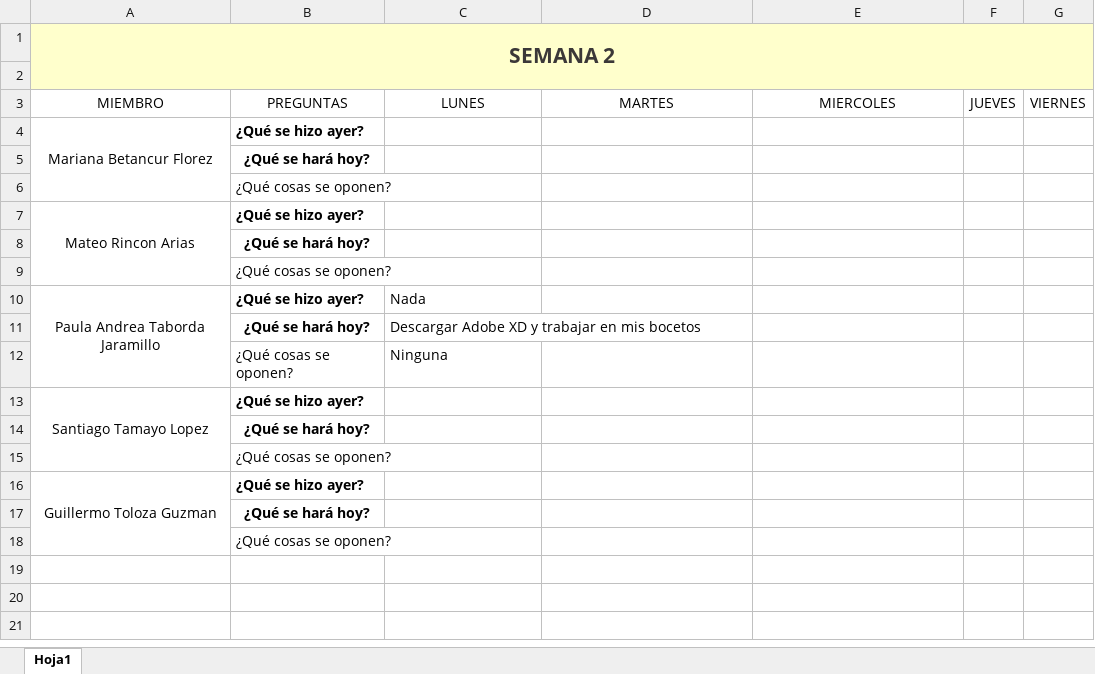
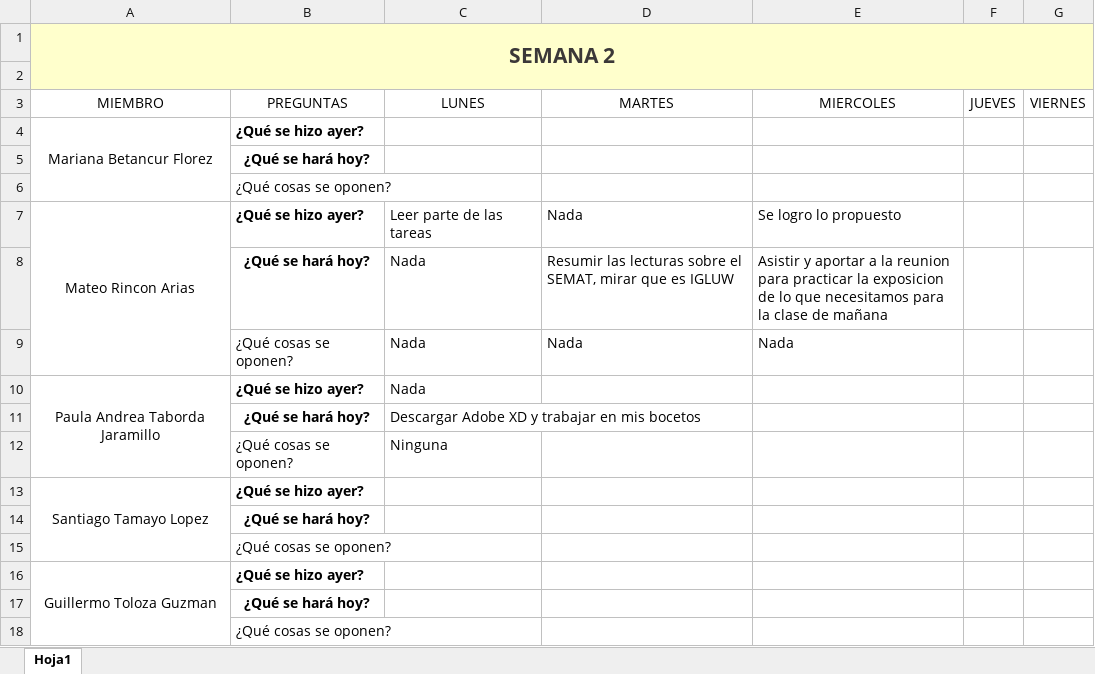
Before and after one commit to marianabetancur18/Ingenieria_Software, an Excel workbook: Semana 31 agosto - 4 septiembre/Stand_Up_Meeitng_Week_2.xlsx, sheet Hoja1, drawn as a sheet; values as stored, in another font and other column widths than the file's, no borders; removed rows and columns are numbered as before the commit, all else as after; the diff names each change by its address in the sheet, - before the commit and + after, or states it on an @@ line.

Commit message:
Resumen de la tarea, que es IGLUW y daily

```diff
--- a/Semana 31 agosto - 4 septiembre/Stand_Up_Meeitng_Week_2.xlsx (sheet Hoja1)
+++ b/Semana 31 agosto - 4 septiembre/Stand_Up_Meeitng_Week_2.xlsx (sheet Hoja1)
-C7 (LUNES): (empty)
+C7 (LUNES): Leer parte de las tareas
-D7 (MARTES): (empty)
+D7 (MARTES): Nada
-E7 (MIERCOLES): (empty)
+E7 (MIERCOLES): Se logro lo propuesto
-row 8:  | ¿Qué se hará hoy?
-row 9:  | ¿Qué cosas se oponen?
+row 8:  | ¿Qué se hará hoy? | Nada | Resumir las lecturas sobre el SEMAT, mirar que es IGLUW | Asistir y aportar a la reunion para practicar la exposicion de lo que necesitamos para la clase de mañana
+row 9:  | ¿Qué cosas se oponen? | Nada | Nada | Nada
```
Also changed, not shown: Semana 24-28 agosto/Stand_Up_Meeitng_Week_1.xlsx, 2 other files.
